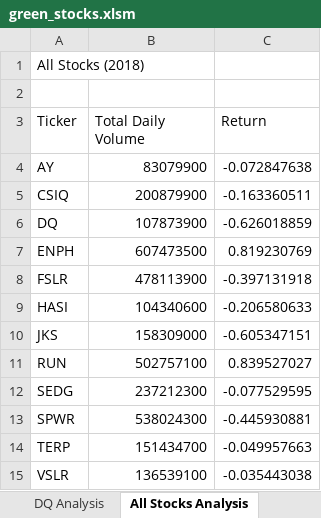
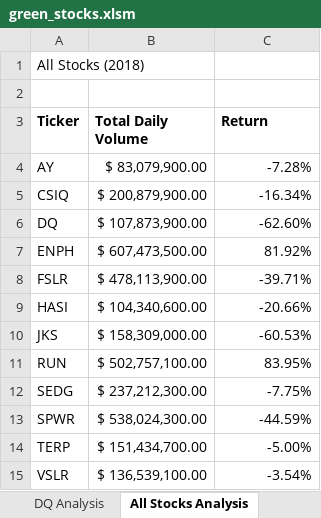
Before and after one commit to jquindiagan/stock-analysis, an Excel workbook: green_stocks.xlsm, sheet All Stocks Analysis, drawn as a sheet; values as stored, in another font and other column widths than the file's, no borders; the diff names each change by its address in the sheet, - before the commit and + after, or states it on an @@ line.

Commit message:
formatting added

```diff
--- a/green_stocks.xlsm (sheet All Stocks Analysis)
+++ b/green_stocks.xlsm (sheet All Stocks Analysis)
-A3:C3 bold: off
+A3:C3 bold: on
-B4 (Total Daily Volume): 83079900
+B4 (Total Daily Volume): $ 83,079,900.00
-C4 (Return): -0.072847638
+C4 (Return): -7.28%
-B5 (Total Daily Volume): 200879900
+B5 (Total Daily Volume): $ 200,879,900.00
-C5 (Return): -0.163360511
+C5 (Return): -16.34%
-B6 (Total Daily Volume): 107873900
+B6 (Total Daily Volume): $ 107,873,900.00
-C6 (Return): -0.626018859
+C6 (Return): -62.60%
-B7 (Total Daily Volume): 607473500
+B7 (Total Daily Volume): $ 607,473,500.00
-C7 (Return): 0.819230769
+C7 (Return): 81.92%
-B8 (Total Daily Volume): 478113900
+B8 (Total Daily Volume): $ 478,113,900.00
-C8 (Return): -0.397131918
+C8 (Return): -39.71%
-B9 (Total Daily Volume): 104340600
+B9 (Total Daily Volume): $ 104,340,600.00
-C9 (Return): -0.206580633
+C9 (Return): -20.66%
-B10 (Total Daily Volume): 158309000
+B10 (Total Daily Volume): $ 158,309,000.00
-C10 (Return): -0.605347151
+C10 (Return): -60.53%
-B11 (Total Daily Volume): 502757100
+B11 (Total Daily Volume): $ 502,757,100.00
-C11 (Return): 0.839527027
+C11 (Return): 83.95%
-B12 (Total Daily Volume): 237212300
+B12 (Total Daily Volume): $ 237,212,300.00
-C12 (Return): -0.077529595
+C12 (Return): -7.75%
-B13 (Total Daily Volume): 538024300
+B13 (Total Daily Volume): $ 538,024,300.00
-C13 (Return): -0.445930881
+C13 (Return): -44.59%
-B14 (Total Daily Volume): 151434700
+B14 (Total Daily Volume): $ 151,434,700.00
-C14 (Return): -0.049957663
+C14 (Return): -5.00%
-B15 (Total Daily Volume): 136539100
+B15 (Total Daily Volume): $ 136,539,100.00
-C15 (Return): -0.035443038
+C15 (Return): -3.54%
```
